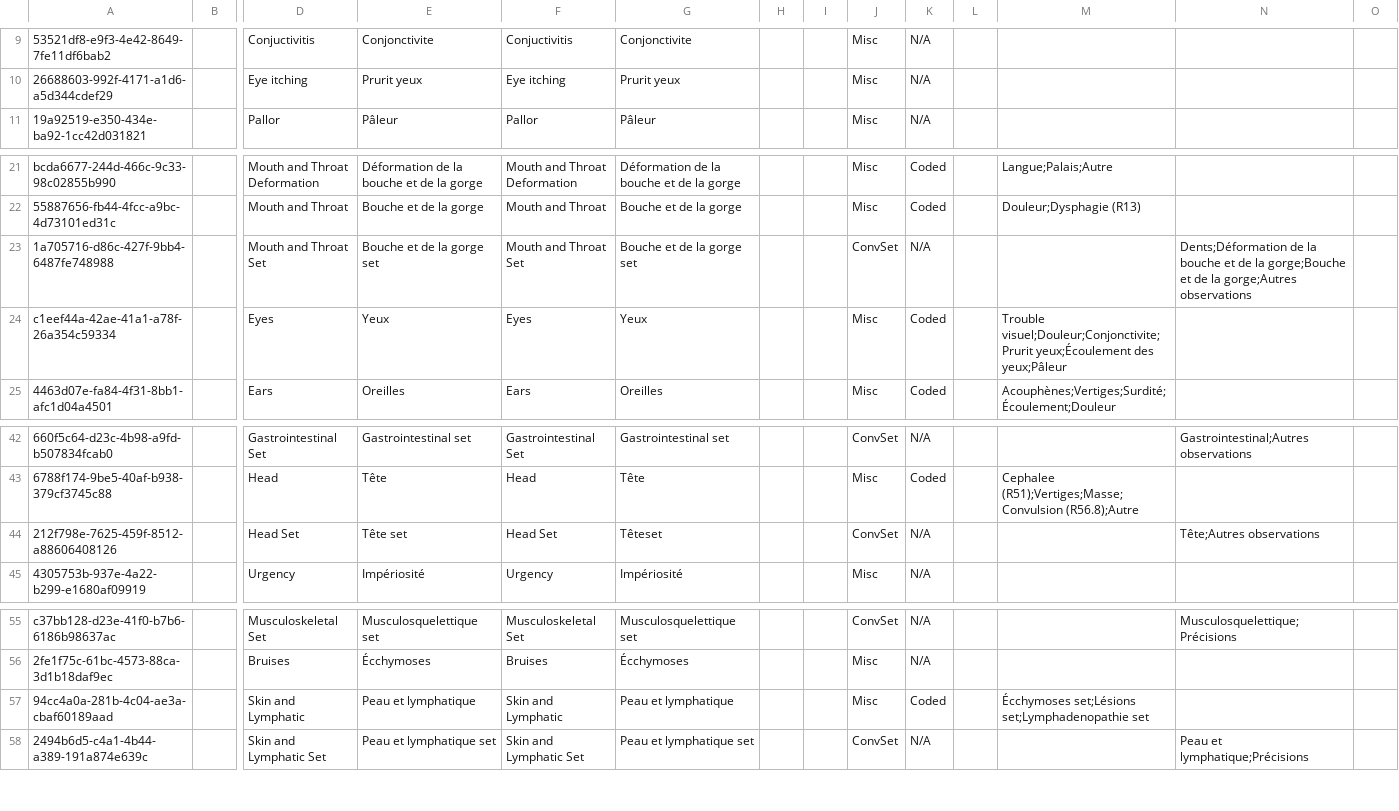
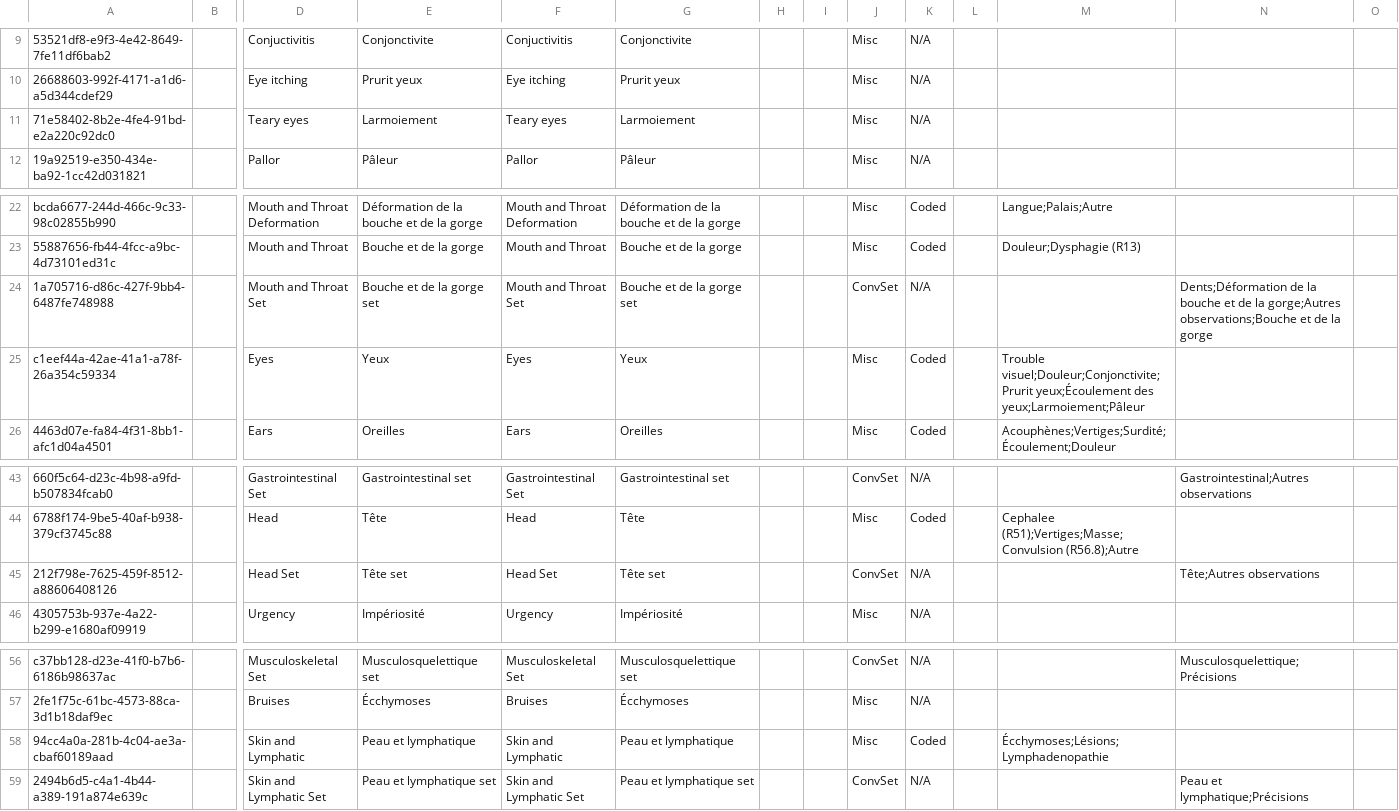
Before and after one commit to mekomsolutions/openmrs-config-haiti, a CSV file: configuration/concepts/reviewofsystems.csv, drawn as a sheet; only a part is shown, gaps mark what is left out; addresses are those after the commit; rows hold the shown columns only; the diff names each change by its address in the sheet, - before the commit and + after, or states it on an @@ line.

```diff
--- a/configuration/concepts/reviewofsystems.csv
+++ b/configuration/concepts/reviewofsystems.csv
+row 11: 71e58402-8b2e-4fe4-91bd-e2a220c92dc0 |  | Teary eyes | Larmoiement | Teary eyes | Larmoiement |  |  | Misc | N/A
-N24: …de la gorge;Bouche et de la gorge;Autres observations
+N24: …de la gorge;Autres observations;Bouche et de la gorge
-M25: …yeux;Écoulement des yeux;Pâleur
+M25: …yeux;Écoulement des yeux;Larmoiement;Pâleur
-G45: Têteset
+G45: Tête set
-M58: Écchymoses set;Lésions set;Lymphadenopathie set
+M58: Écchymoses;Lésions;Lymphadenopathie
```
Also changed, not shown: configuration/concepts/commons.csv, configuration/concepts/historique_sante.csv, 7 other files.
